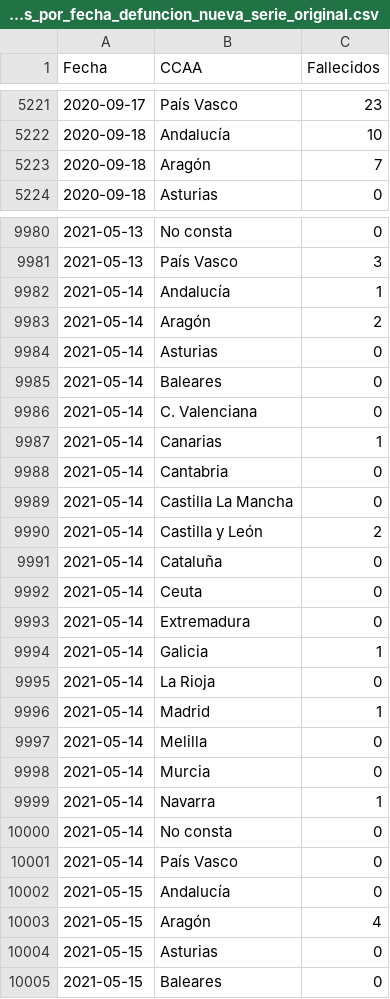
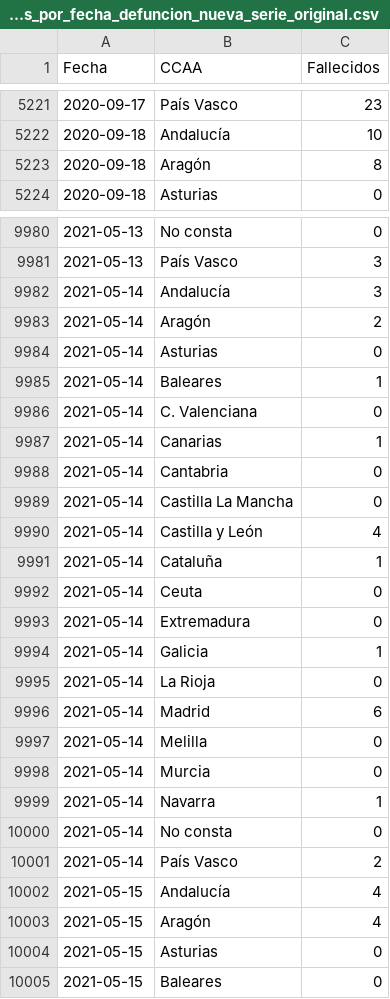
Before and after one commit to datadista/datasets, a CSV file: COVID 19/ccaa_covid19_fallecidos_por_fecha_defuncion_nueva_serie_original.csv, drawn as a sheet; only a part is shown, gaps mark what is left out; the diff covers the shown part only.

```diff
--- a/COVID 19/ccaa_covid19_fallecidos_por_fecha_defuncion_nueva_serie_original.csv
+++ b/COVID 19/ccaa_covid19_fallecidos_por_fecha_defuncion_nueva_serie_original.csv
@@ -5222,3 +5222,3 @@ Fecha,CCAA,Fallecidos
 2020-09-18,Andalucía,10
-2020-09-18,Aragón,7
+2020-09-18,Aragón,8
 2020-09-18,Asturias,0
@@ -9981,6 +9981,6 @@ Fecha,CCAA,Fallecidos
 2021-05-13,País Vasco,3
-2021-05-14,Andalucía,1
+2021-05-14,Andalucía,3
 2021-05-14,Aragón,2
 2021-05-14,Asturias,0
-2021-05-14,Baleares,0
+2021-05-14,Baleares,1
 2021-05-14,C. Valenciana,0
@@ -9989,4 +9989,4 @@ Fecha,CCAA,Fallecidos
 2021-05-14,Castilla La Mancha,0
-2021-05-14,Castilla y León,2
-2021-05-14,Cataluña,0
+2021-05-14,Castilla y León,4
+2021-05-14,Cataluña,1
 2021-05-14,Ceuta,0
@@ -9995,3 +9995,3 @@ Fecha,CCAA,Fallecidos
 2021-05-14,La Rioja,0
-2021-05-14,Madrid,1
+2021-05-14,Madrid,6
 2021-05-14,Melilla,0
@@ -10000,4 +10000,4 @@ Fecha,CCAA,Fallecidos
 2021-05-14,No consta,0
-2021-05-14,País Vasco,0
-2021-05-15,Andalucía,0
+2021-05-14,País Vasco,2
+2021-05-15,Andalucía,4
 2021-05-15,Aragón,4
```
Also changed, not shown: 20 added rows and 54 edited cells elsewhere in this file.
